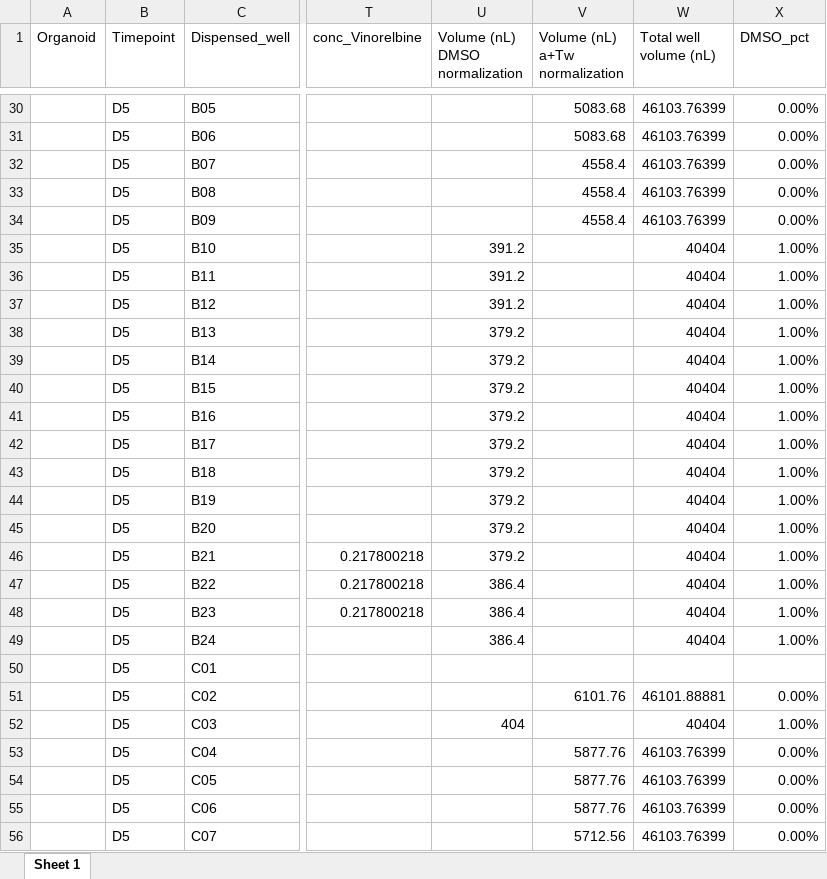
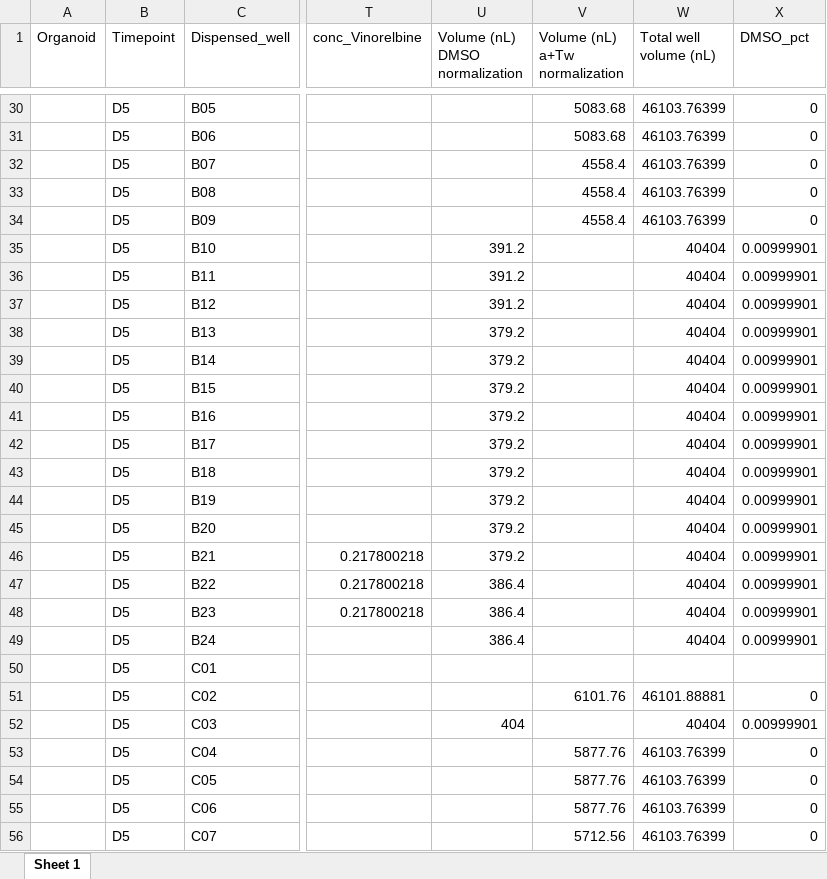
Before and after one commit to Housermans/strategic_drc_2.0, an Excel workbook: resources/FullscreenV2_inverted.xlsx, sheet Sheet 1, drawn as a sheet; only a part is shown, gaps mark what is left out; values as stored, in another font and other column widths than the file's, no borders; the diff covers the shown part only; the diff names each change by its address in the sheet, - before the commit and + after, or states it on an @@ line.

```diff
--- a/resources/FullscreenV2_inverted.xlsx (sheet Sheet 1)
+++ b/resources/FullscreenV2_inverted.xlsx (sheet Sheet 1)
-X30:X34 (DMSO_pct): 0.00%
+X30:X34 (DMSO_pct): 0
-X35:X49 (DMSO_pct): 1.00%
+X35:X49 (DMSO_pct): 0.00999901
-X51 (DMSO_pct): 0.00%
+X51 (DMSO_pct): 0
-X52 (DMSO_pct): 1.00%
+X52 (DMSO_pct): 0.00999901
-X53:X56 (DMSO_pct): 0.00%
+X53:X56 (DMSO_pct): 0
```
Also changed, not shown: 494 edited cells elsewhere in this sheet, resources/FullscreenV2.xlsx, resources/Screening_overview.xlsx, 7 other files.
